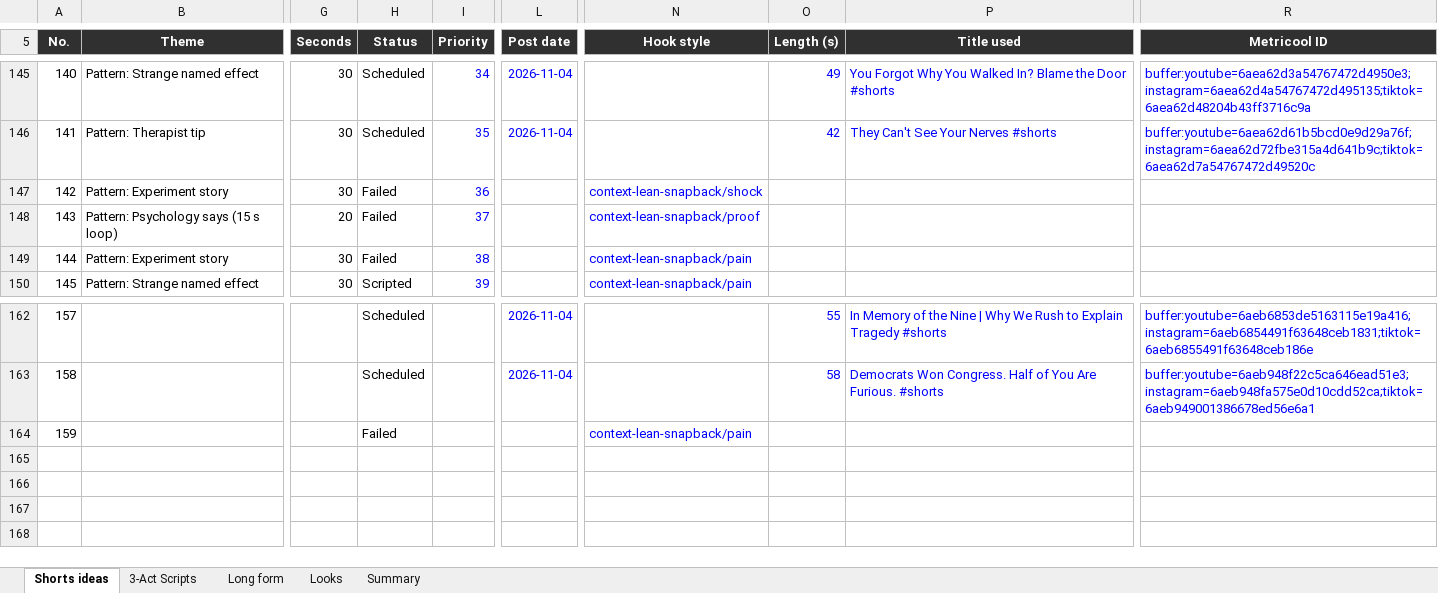
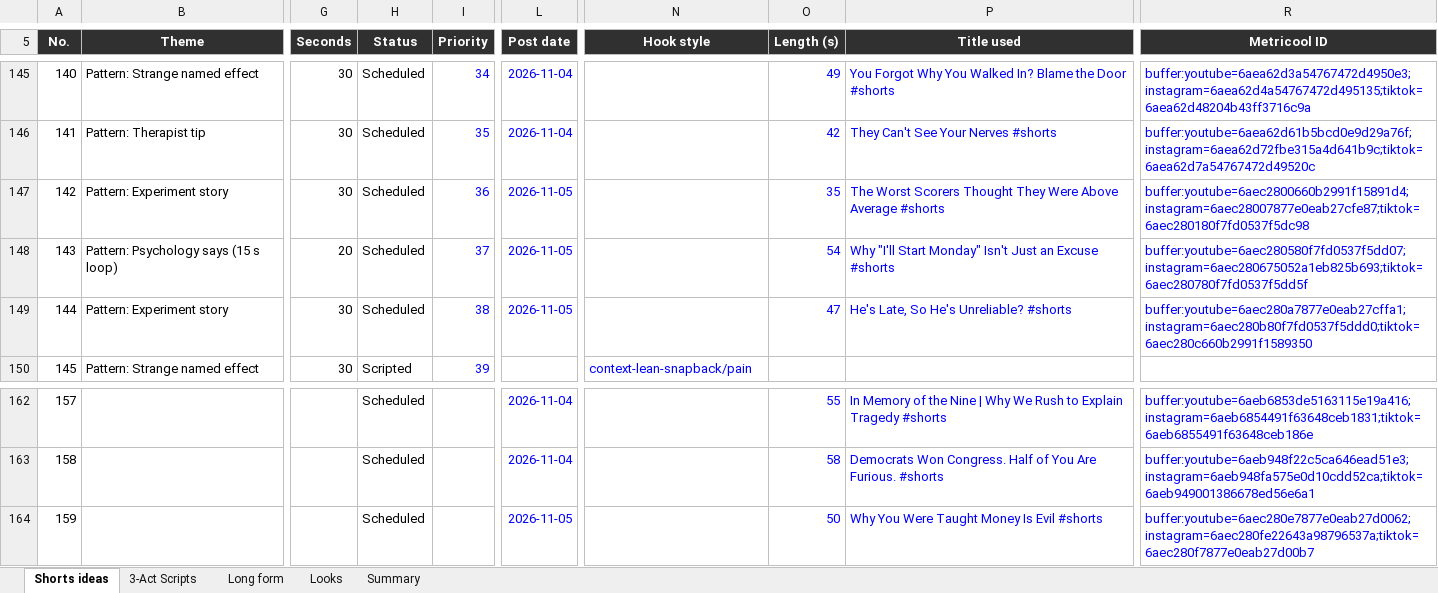
Before and after one commit to SamShark777/motion-as-code, an Excel workbook: shorts/Psychology_Shorts_Tracker.xlsx, sheet Shorts ideas, drawn as a sheet; only a part is shown, gaps mark what is left out; values as stored, in another font and other column widths than the file's, no borders; conditional formats and table styles not drawn; the diff names each change by its address in the sheet, - before the commit and + after, or states it on an @@ line.

Commit message:
ci: scheduled 2026-11-05

```diff
--- a/shorts/Psychology_Shorts_Tracker.xlsx (sheet Shorts ideas)
+++ b/shorts/Psychology_Shorts_Tracker.xlsx (sheet Shorts ideas)
-H147:H149 (Status): Failed
+H147:H149 (Status): Scheduled
-L147:L149 (Post date): (empty)
+L147:L149 (Post date): 2026-11-05
-N147 (Hook style): context-lean-snapback/shock
+N147 (Hook style): (empty)
-O147 (Length (s)): (empty)
+O147 (Length (s)): 35
-P147 (Title used): (empty)
+P147 (Title used): The Worst Scorers Thought They Were Above Average #shorts
-R147 (Metricool ID): (empty)
+R147 (Metricool ID): buffer:youtube=6aec2800660b2991f15891d4;instagram=6aec28007877e0eab27cfe87;tiktok=6aec280180f7fd0537f5dc98
-N148 (Hook style): context-lean-snapback/proof
+N148 (Hook style): (empty)
-O148 (Length (s)): (empty)
+O148 (Length (s)): 54
-P148 (Title used): (empty)
+P148 (Title used): Why "I'll Start Monday" Isn't Just an Excuse #shorts
-R148 (Metricool ID): (empty)
+R148 (Metricool ID): buffer:youtube=6aec280580f7fd0537f5dd07;instagram=6aec280675052a1eb825b693;tiktok=6aec280780f7fd0537f5dd5f
-N149 (Hook style): context-lean-snapback/pain
+N149 (Hook style): (empty)
-O149 (Length (s)): (empty)
+O149 (Length (s)): 47
-P149 (Title used): (empty)
+P149 (Title used): He's Late, So He's Unreliable? #shorts
-R149 (Metricool ID): (empty)
+R149 (Metricool ID): buffer:youtube=6aec280a7877e0eab27cffa1;instagram=6aec280b80f7fd0537f5ddd0;tiktok=6aec280c660b2991f1589350
-H164 (Status): Failed
+H164 (Status): Scheduled
-L164 (Post date): (empty)
+L164 (Post date): 2026-11-05
-N164 (Hook style): context-lean-snapback/pain
+N164 (Hook style): (empty)
-O164 (Length (s)): (empty)
+O164 (Length (s)): 50
-P164 (Title used): (empty)
+P164 (Title used): Why You Were Taught Money Is Evil #shorts
-R164 (Metricool ID): (empty)
+R164 (Metricool ID): buffer:youtube=6aec280e7877e0eab27d0062;instagram=6aec280fe22643a98796537a;tiktok=6aec280f7877e0eab27d00b7
```
Also changed, not shown: 4 other files.
